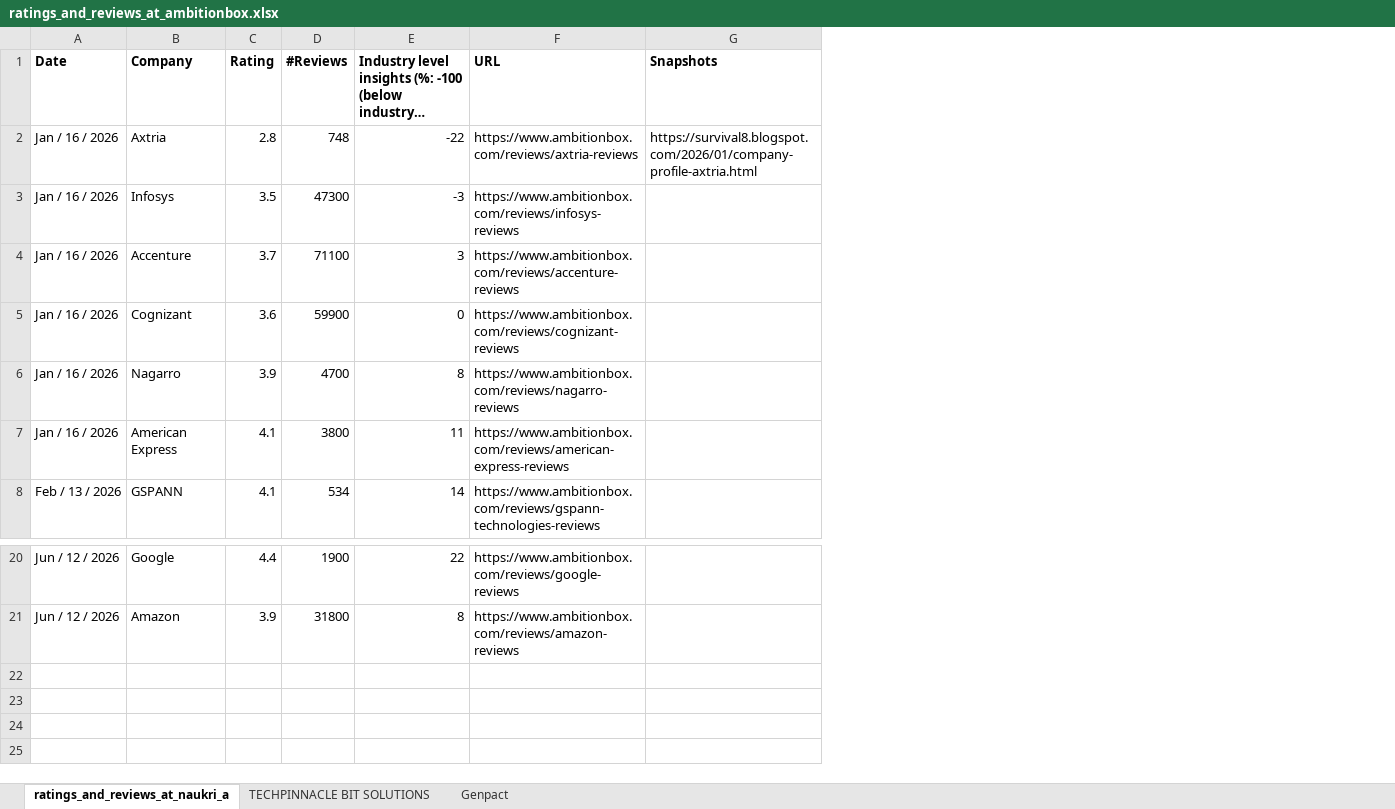
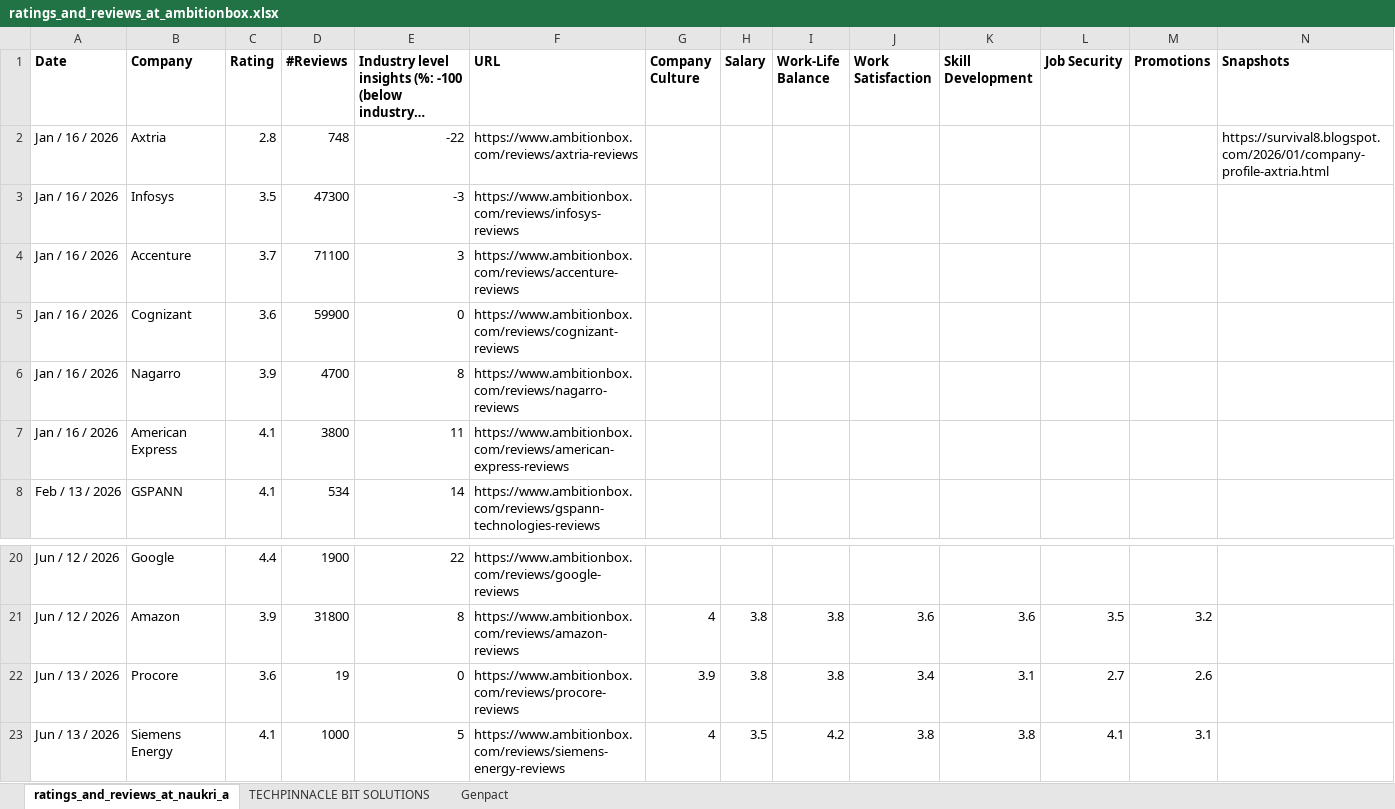
Before and after one commit to ashishjain1547/company_and_job_market_research, an Excel workbook: ratings_and_reviews_at_ambitionbox.xlsx, sheet ratings_and_reviews_at_naukri_a, drawn as a sheet; only a part is shown, gaps mark what is left out; long unchanged cells end in …; values as stored, in another font and other column widths than the file's, no borders; rows hold the shown columns only; the diff names each change by its address in the sheet, - before the commit and + after, or states it on an @@ line.

```diff
--- a/ratings_and_reviews_at_ambitionbox.xlsx (sheet ratings_and_reviews_at_naukri_a)
+++ b/ratings_and_reviews_at_ambitionbox.xlsx (sheet ratings_and_reviews_at_naukri_a)
+column G (Company Culture), row 21: 4
+column H (Salary), row 21: 3.8
+column I (Work-Life Balance), row 21: 3.8
+column J (Work Satisfaction), row 21: 3.6
+column K (Skill Development), row 21: 3.6
+column L (Job Security), row 21: 3.5
+column M (Promotions), row 21: 3.2
+row 22: Jun / 13 / 2026 | Procore | 3.6 | 19 | 0 | https://www.ambitionbox.com/reviews/procore-reviews | 3.9 | 3.8 | 3.8 | 3.4 | 3.1 | 2.7 | 2.6
+row 23: Jun / 13 / 2026 | Siemens Energy | 4.1 | 1000 | 5 | https://www.ambitionbox.com/reviews/siemens-energy-reviews | 4 | 3.5 | 4.2 | 3.8 | 3.8 | 4.1 | 3.1
```
Also changed, not shown: charts or pictures, 1 other file.
